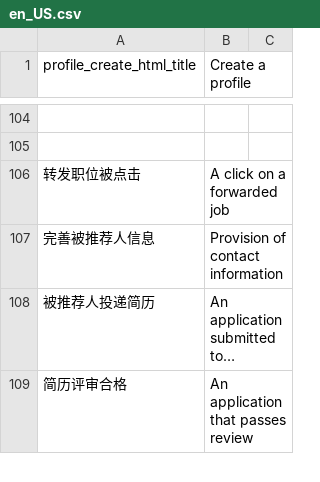
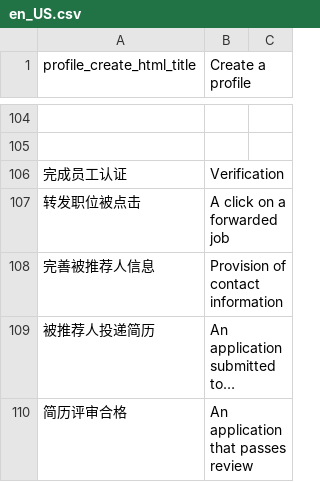
Before and after one commit to kingsallen/wechat, a CSV file: locale/en_US.csv, drawn as a sheet; only a part is shown, gaps mark what is left out; long unchanged cells end in …; the diff names each change by its address in the sheet, - before the commit and + after, or states it on an @@ line.

```diff
--- a/locale/en_US.csv
+++ b/locale/en_US.csv
+row 106: 完成员工认证 | Verification
```
Also changed, not shown: locale/zh_CN.csv, 4 other files.
